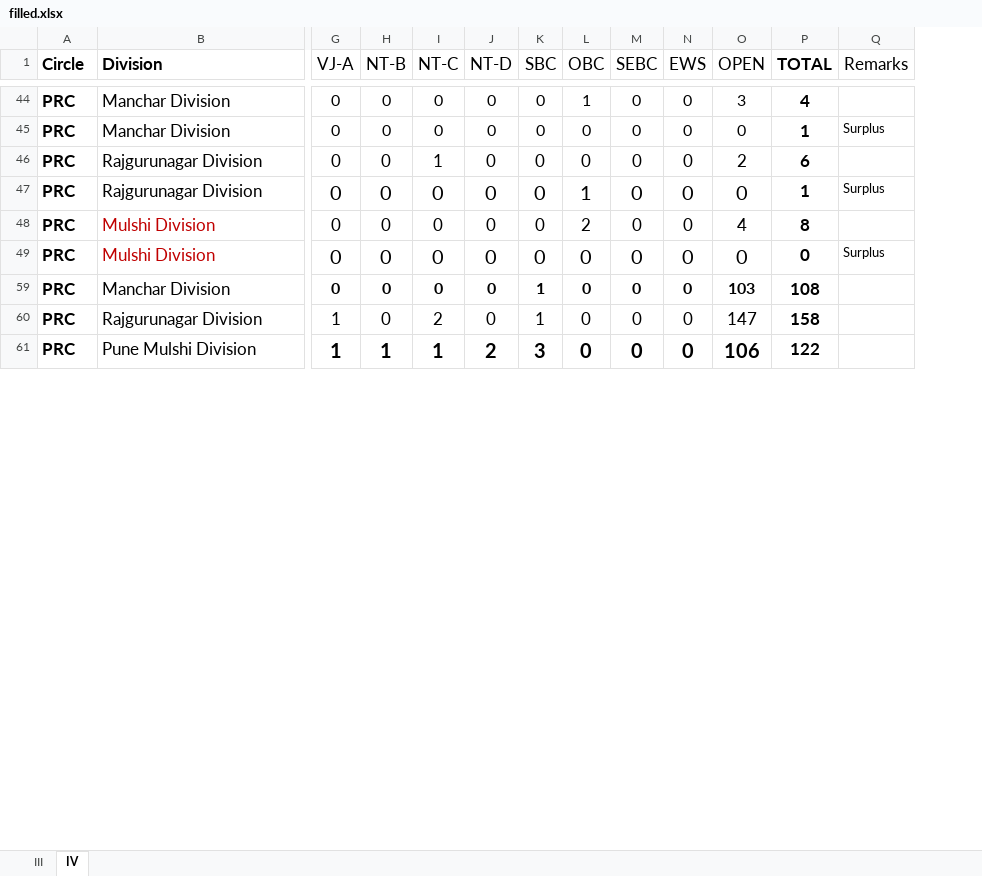
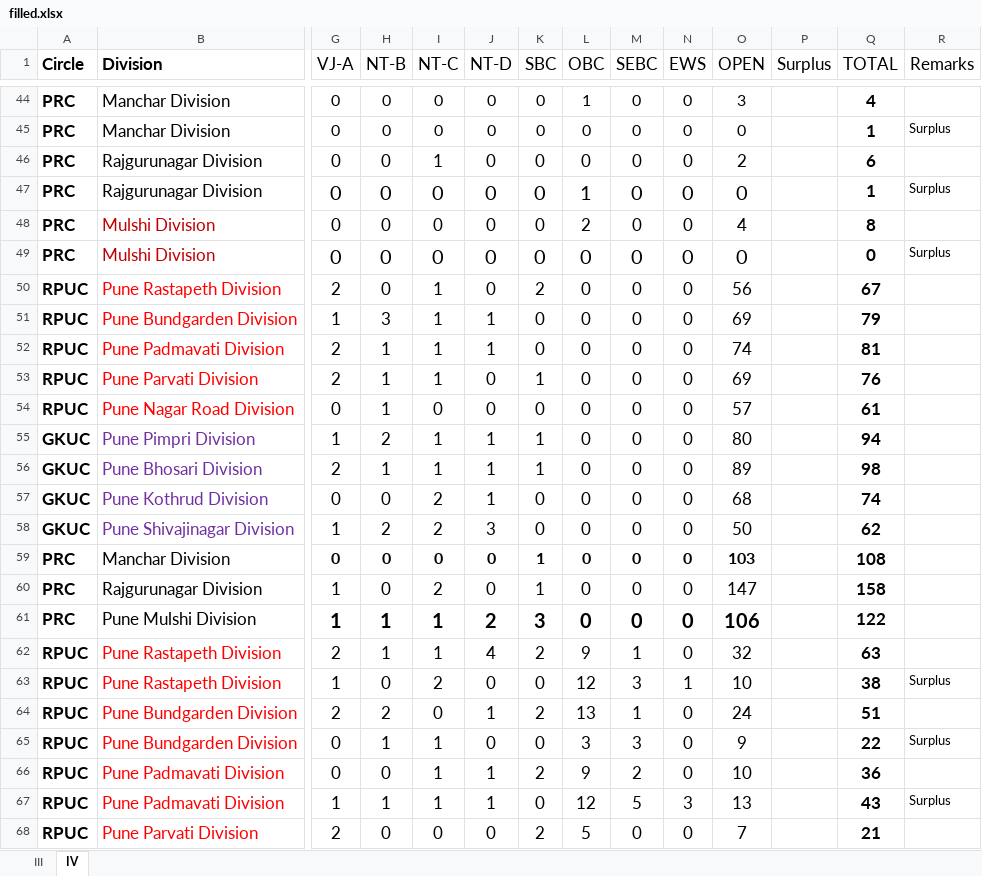
Before and after one commit to murkunden-cloud/NM_HR, an Excel workbook: src/components/Roster/filled.xlsx, sheet IV, drawn as a sheet; only a part is shown, gaps mark what is left out; values as stored, in another font and other column widths than the file's, no borders; addresses are those after the commit; rows hold the shown columns only; the diff covers the shown part only; the diff names each change by its address in the sheet, - before the commit and + after, or states it on an @@ line.

Commit message:
Update RosterView UI for readability, fix Dashboard sidebar, and align surplus parsing

```diff
--- a/src/components/Roster/filled.xlsx (sheet IV)
+++ b/src/components/Roster/filled.xlsx (sheet IV)
+column P (Surplus), empty
-Q1 bold: on
+Q1 bold: off
+row 50: RPUC | Pune Rastapeth Division | 2 | 0 | 1 | 0 | 2 | 0 | 0 | 0 | 56 |  | 67
+row 51: RPUC | Pune Bundgarden Division | 1 | 3 | 1 | 1 | 0 | 0 | 0 | 0 | 69 |  | 79
+row 52: RPUC | Pune Padmavati Division | 2 | 1 | 1 | 1 | 0 | 0 | 0 | 0 | 74 |  | 81
+row 53: RPUC | Pune Parvati Division | 2 | 1 | 1 | 0 | 1 | 0 | 0 | 0 | 69 |  | 76
+row 54: RPUC | Pune Nagar Road Division | 0 | 1 | 0 | 0 | 0 | 0 | 0 | 0 | 57 |  | 61
@@ row 55 unhidden: GKUC | Pune Pimpri Division | 1 | 2 | 1 | 1 | 1 | 0 | 0 | 0 | 80 |  | 94 @@
@@ row 56 unhidden: GKUC | Pune Bhosari Division | 2 | 1 | 1 | 1 | 1 | 0 | 0 | 0 | 89 |  | 98 @@
@@ row 57 unhidden: GKUC | Pune Kothrud Division | 0 | 0 | 2 | 1 | 0 | 0 | 0 | 0 | 68 |  | 74 @@
@@ row 58 unhidden: GKUC | Pune Shivajinagar Division | 1 | 2 | 2 | 3 | 0 | 0 | 0 | 0 | 50 |  | 62 @@
@@ row 62 unhidden: RPUC | Pune Rastapeth Division | 2 | 1 | 1 | 4 | 2 | 9 | 1 | 0 | 32 |  | 63 @@
+row 63: RPUC | Pune Rastapeth Division | 1 | 0 | 2 | 0 | 0 | 12 | 3 | 1 | 10 |  | 38 | Surplus
+row 64: RPUC | Pune Bundgarden Division | 2 | 2 | 0 | 1 | 2 | 13 | 1 | 0 | 24 |  | 51
+row 65: RPUC | Pune Bundgarden Division | 0 | 1 | 1 | 0 | 0 | 3 | 3 | 0 | 9 |  | 22 | Surplus
+row 66: RPUC | Pune Padmavati Division | 0 | 0 | 1 | 1 | 2 | 9 | 2 | 0 | 10 |  | 36
+row 67: RPUC | Pune Padmavati Division | 1 | 1 | 1 | 1 | 0 | 12 | 5 | 3 | 13 |  | 43 | Surplus
+row 68: RPUC | Pune Parvati Division | 2 | 0 | 0 | 0 | 2 | 5 | 0 | 0 | 7 |  | 21
```
Also changed, not shown: 21 added rows and 26 hidden or unhidden rows elsewhere in this sheet, sheet III, formulas that keep their value, hidden cells, 2 other files.
